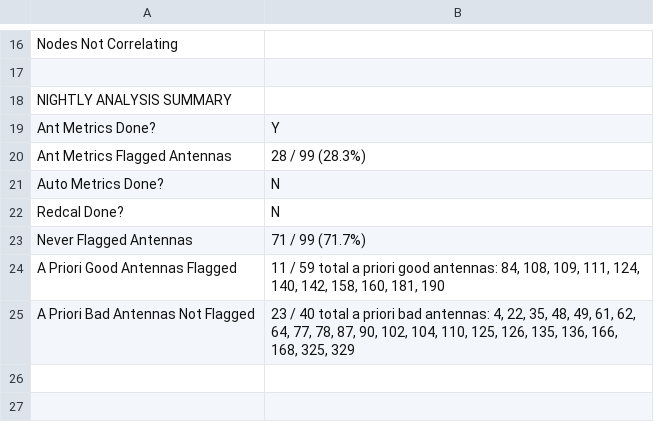
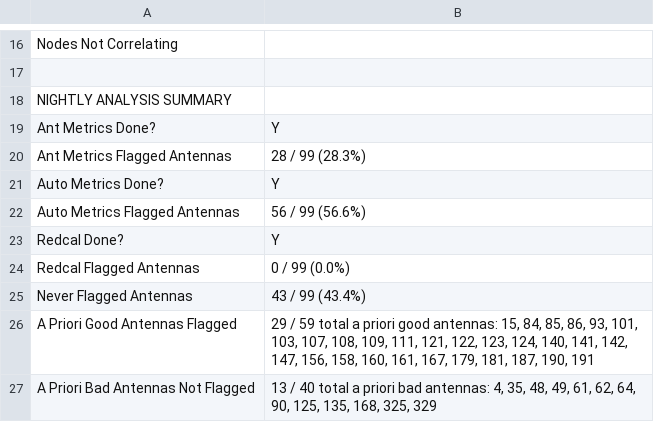
Before and after one commit to HERA-Team/H6C_Notebooks, a CSV file: _rtp_summary_/array_health_table_2459842.csv, drawn as a sheet; only a part is shown, gaps mark what is left out.

Commit message:
RTP summary notebook for JD 2459842
https://htmlpreview.github.io/?https://github.com/HERA-Team/H6C_Notebooks/blob/main/_rtp_summary_/rtp_summary_2459842.html

```diff
--- a/_rtp_summary_/array_health_table_2459842.csv
+++ b/_rtp_summary_/array_health_table_2459842.csv
@@ -20,6 +20,8 @@ Ant Metrics Done?,Y
 Ant Metrics Flagged Antennas,28 / 99 (28.3%)
-Auto Metrics Done?,N
-Redcal Done?,N
-Never Flagged Antennas,71 / 99 (71.7%)
-A Priori Good Antennas Flagged,"11 / 59 total a priori good antennas: 84, 108, 109, 111, 124, 140, 142, 158, 160, 181, 190"
-A Priori Bad Antennas Not Flagged,"23 / 40 total a priori bad antennas: 4, 22, 35, 48, 49, 61, 62, 64, 77, 78, 87, 90, 102, 104, 110, 125, 126, 135, 136, 166, 168, 325, 329"
+Auto Metrics Done?,Y
+Auto Metrics Flagged Antennas,56 / 99 (56.6%)
+Redcal Done?,Y
+Redcal Flagged Antennas,0 / 99 (0.0%)
+Never Flagged Antennas,43 / 99 (43.4%)
+A Priori Good Antennas Flagged,"29 / 59 total a priori good antennas: 15, 84, 85, 86, 93, 101, 103, 107, 108, 109, 111, 121, 122, 123, 124, 140, 141, 142, 147, 156, 158, 160, 161, 167, 179, 181, 187, 190, 191"
+A Priori Bad Antennas Not Flagged,"13 / 40 total a priori bad antennas: 4, 35, 48, 49, 61, 62, 64, 90, 125, 135, 168, 325, 329"
```
Also changed, not shown: 2 other files.
